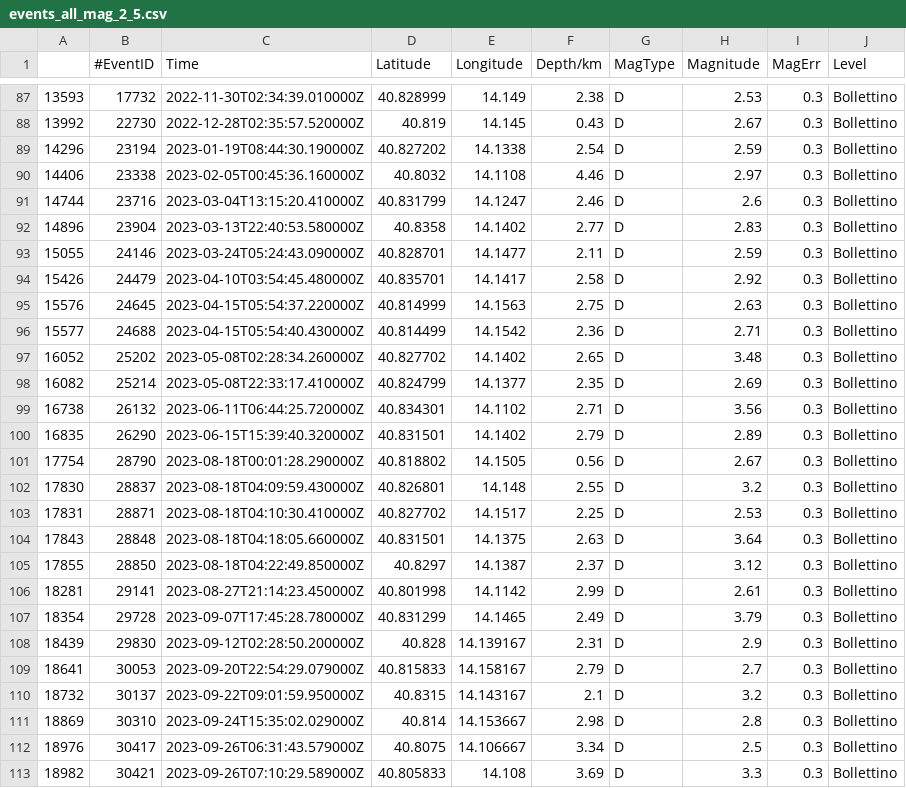
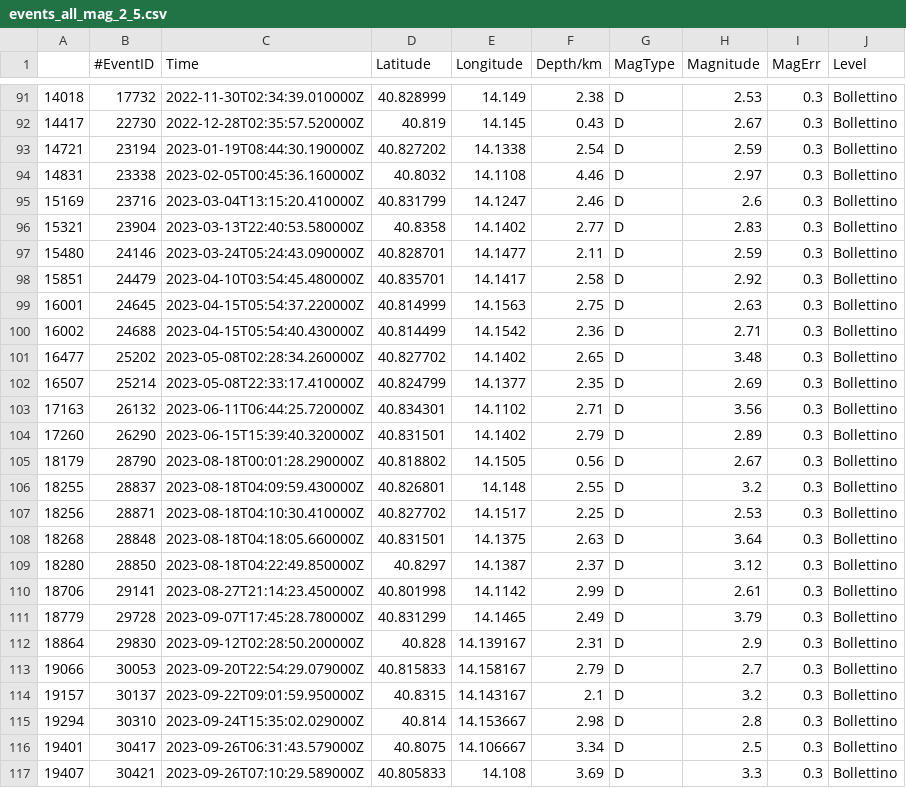
Before and after one commit to giacomorapagnani/CAMPI_FLEGREI_moment_tensor, a CSV file: CAT/GOSSIP_events_cvs/events_all_mag_2_5.csv, drawn as a sheet; only a part is shown, gaps mark what is left out; the diff covers the shown part only.

```diff
--- a/CAT/GOSSIP_events_cvs/events_all_mag_2_5.csv
+++ b/CAT/GOSSIP_events_cvs/events_all_mag_2_5.csv
@@ -87,27 +91,27 @@
-13593,17732,2022-11-30T02:34:39.010000Z,40.828999,14.149,2.38,D,2.53,0.3,Bollettino
-13992,22730,2022-12-28T02:35:57.520000Z,40.819,14.145,0.43,D,2.67,0.3,Bollettino
-14296,23194,2023-01-19T08:44:30.190000Z,40.827202,14.1338,2.54,D,2.59,0.3,Bollettino
-14406,23338,2023-02-05T00:45:36.160000Z,40.8032,14.1108,4.46,D,2.97,0.3,Bollettino
-14744,23716,2023-03-04T13:15:20.410000Z,40.831799,14.1247,2.46,D,2.6,0.3,Bollettino
-14896,23904,2023-03-13T22:40:53.580000Z,40.8358,14.1402,2.77,D,2.83,0.3,Bollettino
-15055,24146,2023-03-24T05:24:43.090000Z,40.828701,14.1477,2.11,D,2.59,0.3,Bollettino
-15426,24479,2023-04-10T03:54:45.480000Z,40.835701,14.1417,2.58,D,2.92,0.3,Bollettino
-15576,24645,2023-04-15T05:54:37.220000Z,40.814999,14.1563,2.75,D,2.63,0.3,Bollettino
-15577,24688,2023-04-15T05:54:40.430000Z,40.814499,14.1542,2.36,D,2.71,0.3,Bollettino
-16052,25202,2023-05-08T02:28:34.260000Z,40.827702,14.1402,2.65,D,3.48,0.3,Bollettino
-16082,25214,2023-05-08T22:33:17.410000Z,40.824799,14.1377,2.35,D,2.69,0.3,Bollettino
-16738,26132,2023-06-11T06:44:25.720000Z,40.834301,14.1102,2.71,D,3.56,0.3,Bollettino
-16835,26290,2023-06-15T15:39:40.320000Z,40.831501,14.1402,2.79,D,2.89,0.3,Bollettino
-17754,28790,2023-08-18T00:01:28.290000Z,40.818802,14.1505,0.56,D,2.67,0.3,Bollettino
-17830,28837,2023-08-18T04:09:59.430000Z,40.826801,14.148,2.55,D,3.2,0.3,Bollettino
-17831,28871,2023-08-18T04:10:30.410000Z,40.827702,14.1517,2.25,D,2.53,0.3,Bollettino
-17843,28848,2023-08-18T04:18:05.660000Z,40.831501,14.1375,2.63,D,3.64,0.3,Bollettino
-17855,28850,2023-08-18T04:22:49.850000Z,40.8297,14.1387,2.37,D,3.12,0.3,Bollettino
-18281,29141,2023-08-27T21:14:23.450000Z,40.801998,14.1142,2.99,D,2.61,0.3,Bollettino
-18354,29728,2023-09-07T17:45:28.780000Z,40.831299,14.1465,2.49,D,3.79,0.3,Bollettino
-18439,29830,2023-09-12T02:28:50.200000Z,40.828,14.139167,2.31,D,2.9,0.3,Bollettino
-18641,30053,2023-09-20T22:54:29.079000Z,40.815833,14.158167,2.79,D,2.7,0.3,Bollettino
-18732,30137,2023-09-22T09:01:59.950000Z,40.8315,14.143167,2.1,D,3.2,0.3,Bollettino
-18869,30310,2023-09-24T15:35:02.029000Z,40.814,14.153667,2.98,D,2.8,0.3,Bollettino
-18976,30417,2023-09-26T06:31:43.579000Z,40.8075,14.106667,3.34,D,2.5,0.3,Bollettino
-18982,30421,2023-09-26T07:10:29.589000Z,40.805833,14.108,3.69,D,3.3,0.3,Bollettino
+14018,17732,2022-11-30T02:34:39.010000Z,40.828999,14.149,2.38,D,2.53,0.3,Bollettino
+14417,22730,2022-12-28T02:35:57.520000Z,40.819,14.145,0.43,D,2.67,0.3,Bollettino
+14721,23194,2023-01-19T08:44:30.190000Z,40.827202,14.1338,2.54,D,2.59,0.3,Bollettino
+14831,23338,2023-02-05T00:45:36.160000Z,40.8032,14.1108,4.46,D,2.97,0.3,Bollettino
+15169,23716,2023-03-04T13:15:20.410000Z,40.831799,14.1247,2.46,D,2.6,0.3,Bollettino
+15321,23904,2023-03-13T22:40:53.580000Z,40.8358,14.1402,2.77,D,2.83,0.3,Bollettino
+15480,24146,2023-03-24T05:24:43.090000Z,40.828701,14.1477,2.11,D,2.59,0.3,Bollettino
+15851,24479,2023-04-10T03:54:45.480000Z,40.835701,14.1417,2.58,D,2.92,0.3,Bollettino
+16001,24645,2023-04-15T05:54:37.220000Z,40.814999,14.1563,2.75,D,2.63,0.3,Bollettino
+16002,24688,2023-04-15T05:54:40.430000Z,40.814499,14.1542,2.36,D,2.71,0.3,Bollettino
+16477,25202,2023-05-08T02:28:34.260000Z,40.827702,14.1402,2.65,D,3.48,0.3,Bollettino
+16507,25214,2023-05-08T22:33:17.410000Z,40.824799,14.1377,2.35,D,2.69,0.3,Bollettino
+17163,26132,2023-06-11T06:44:25.720000Z,40.834301,14.1102,2.71,D,3.56,0.3,Bollettino
+17260,26290,2023-06-15T15:39:40.320000Z,40.831501,14.1402,2.79,D,2.89,0.3,Bollettino
+18179,28790,2023-08-18T00:01:28.290000Z,40.818802,14.1505,0.56,D,2.67,0.3,Bollettino
+18255,28837,2023-08-18T04:09:59.430000Z,40.826801,14.148,2.55,D,3.2,0.3,Bollettino
+18256,28871,2023-08-18T04:10:30.410000Z,40.827702,14.1517,2.25,D,2.53,0.3,Bollettino
+18268,28848,2023-08-18T04:18:05.660000Z,40.831501,14.1375,2.63,D,3.64,0.3,Bollettino
+18280,28850,2023-08-18T04:22:49.850000Z,40.8297,14.1387,2.37,D,3.12,0.3,Bollettino
+18706,29141,2023-08-27T21:14:23.450000Z,40.801998,14.1142,2.99,D,2.61,0.3,Bollettino
+18779,29728,2023-09-07T17:45:28.780000Z,40.831299,14.1465,2.49,D,3.79,0.3,Bollettino
+18864,29830,2023-09-12T02:28:50.200000Z,40.828,14.139167,2.31,D,2.9,0.3,Bollettino
+19066,30053,2023-09-20T22:54:29.079000Z,40.815833,14.158167,2.79,D,2.7,0.3,Bollettino
+19157,30137,2023-09-22T09:01:59.950000Z,40.8315,14.143167,2.1,D,3.2,0.3,Bollettino
+19294,30310,2023-09-24T15:35:02.029000Z,40.814,14.153667,2.98,D,2.8,0.3,Bollettino
+19401,30417,2023-09-26T06:31:43.579000Z,40.8075,14.106667,3.34,D,2.5,0.3,Bollettino
+19407,30421,2023-09-26T07:10:29.589000Z,40.805833,14.108,3.69,D,3.3,0.3,Bollettino
```
Also changed, not shown: 4 added rows and 38 edited cells elsewhere in this file, 26 other files.
